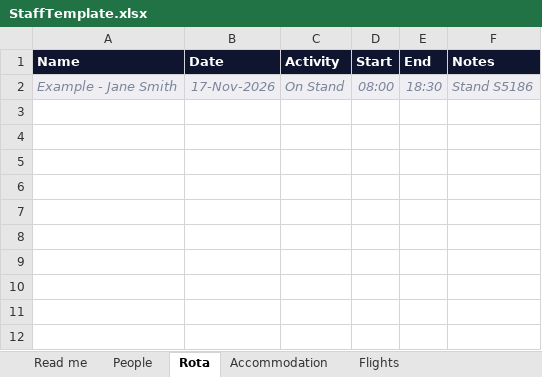
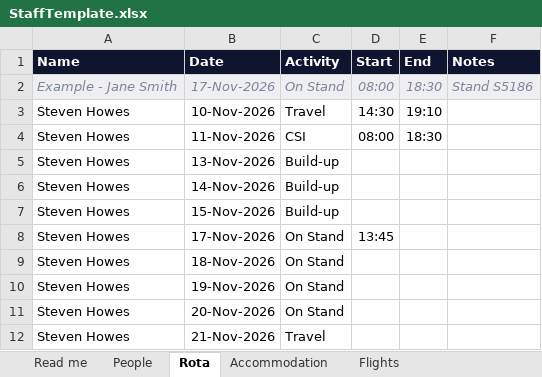
Before and after one commit to howessteven-design/gs-events, an Excel workbook: templates/StaffTemplate.xlsx, sheet Rota, drawn as a sheet; values as stored, in another font and other column widths than the file's, no borders; conditional formats not drawn; the diff names each change by its address in the sheet, - before the commit and + after, or states it on an @@ line.

```diff
--- a/templates/StaffTemplate.xlsx (sheet Rota)
+++ b/templates/StaffTemplate.xlsx (sheet Rota)
+row 3: Steven Howes | 10-Nov-2026 | Travel | 14:30 | 19:10
+row 4: Steven Howes | 11-Nov-2026 | CSI | 08:00 | 18:30
+row 5: Steven Howes | 13-Nov-2026 | Build-up
+row 6: Steven Howes | 14-Nov-2026 | Build-up
+row 7: Steven Howes | 15-Nov-2026 | Build-up
+row 8: Steven Howes | 17-Nov-2026 | On Stand | 13:45
+row 9: Steven Howes | 18-Nov-2026 | On Stand
+row 10: Steven Howes | 19-Nov-2026 | On Stand
+row 11: Steven Howes | 20-Nov-2026 | On Stand
+row 12: Steven Howes | 21-Nov-2026 | Travel
```
Also changed, not shown: sheet Flights, sheet People, sheet Accommodation, sheet Read me, 2 other files.
